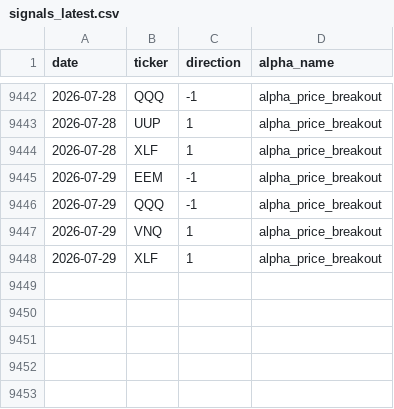
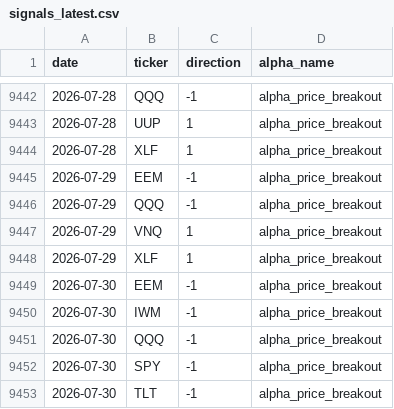
Before and after one commit to nikolas-joyce/alpha-price-breakout, a CSV file: outputs/signals_latest.csv, drawn as a sheet; only a part is shown, gaps mark what is left out; the diff names each change by its address in the sheet, - before the commit and + after, or states it on an @@ line.

```diff
--- a/outputs/signals_latest.csv
+++ b/outputs/signals_latest.csv
+row 9449: 2026-07-30 | EEM | -1 | alpha_price_breakout
+row 9450: 2026-07-30 | IWM | -1 | alpha_price_breakout
+row 9451: 2026-07-30 | QQQ | -1 | alpha_price_breakout
+row 9452: 2026-07-30 | SPY | -1 | alpha_price_breakout
+row 9453: 2026-07-30 | TLT | -1 | alpha_price_breakout
```
